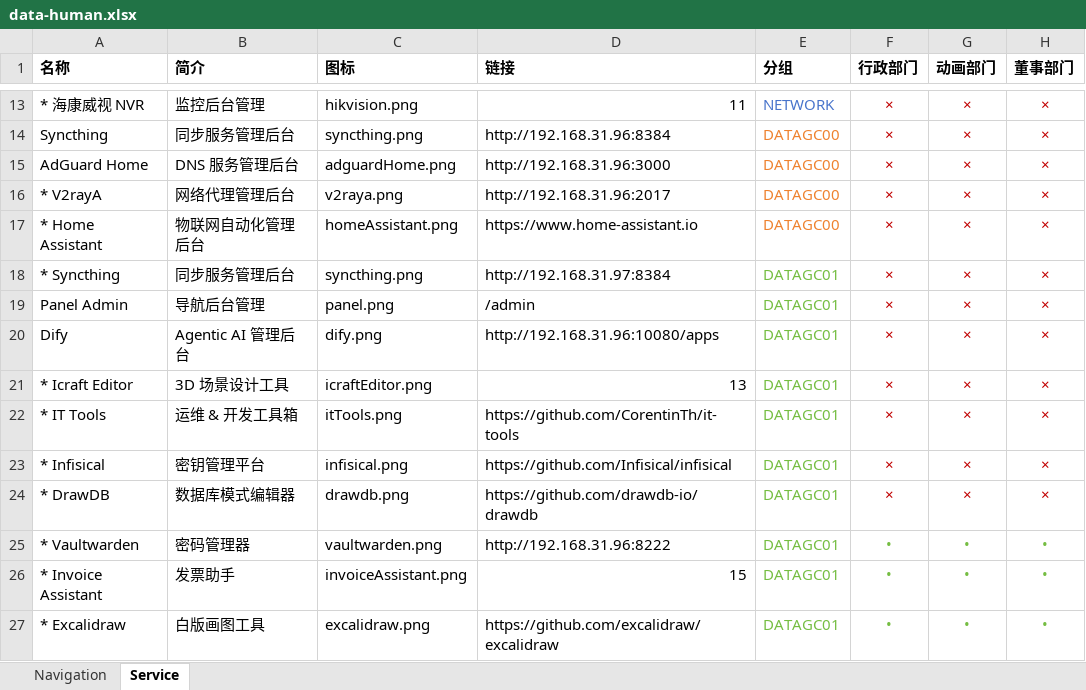
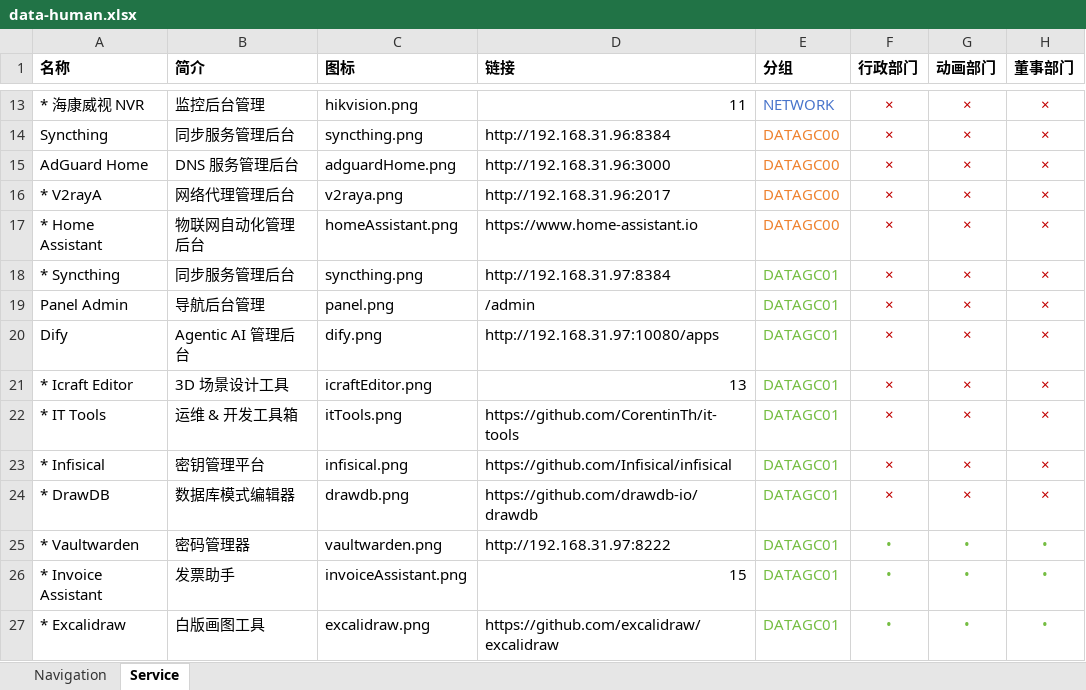
Before and after one commit to 0x0CFF/Panel-Studio, an Excel workbook: instance/data-human.xlsx, sheet Service, drawn as a sheet; only a part is shown, gaps mark what is left out; values as stored, in another font and other column widths than the file's, no borders; the diff names each change by its address in the sheet, - before the commit and + after, or states it on an @@ line.

```diff
--- a/instance/data-human.xlsx (sheet Service)
+++ b/instance/data-human.xlsx (sheet Service)
-D20 (链接): http://192.168.31.96:10080/apps
+D20 (链接): http://192.168.31.97:10080/apps
-D25 (链接): http://192.168.31.96:8222
+D25 (链接): http://192.168.31.97:8222
```
Also changed, not shown: sheet Navigation, 7 other files.
